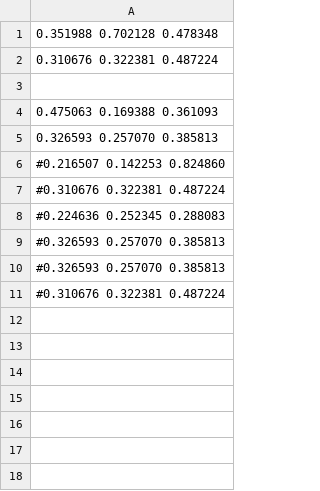
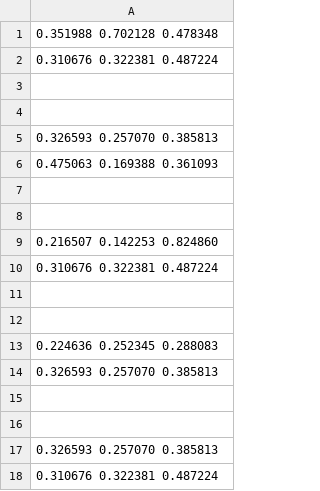
Before and after one commit to leurissy/PSO, a TSV file: gnuplot/edges.tsv, drawn as a sheet.

```diff
--- a/gnuplot/edges.tsv
+++ b/gnuplot/edges.tsv
@@ -3,9 +3,16 @@
 
+
+0.326593 0.257070 0.385813
 0.475063 0.169388 0.361093
+
+
+0.216507 0.142253 0.824860
+0.310676 0.322381 0.487224
+
+
+0.224636 0.252345 0.288083
 0.326593 0.257070 0.385813
-#0.216507 0.142253 0.824860
-#0.310676 0.322381 0.487224
-#0.224636 0.252345 0.288083
-#0.326593 0.257070 0.385813
-#0.326593 0.257070 0.385813
-#0.310676 0.322381 0.487224
+
+
+0.326593 0.257070 0.385813
+0.310676 0.322381 0.487224
```
Also changed, not shown: 16 other files.
